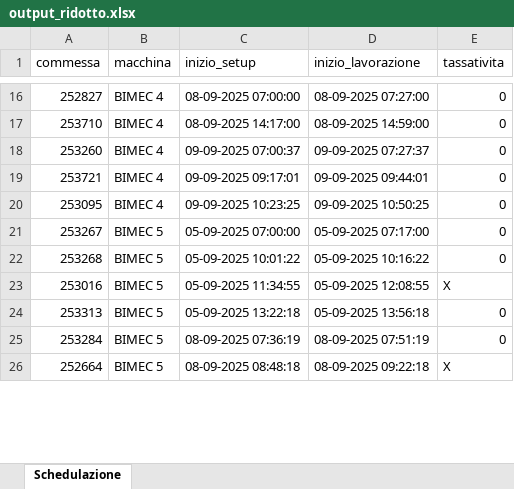
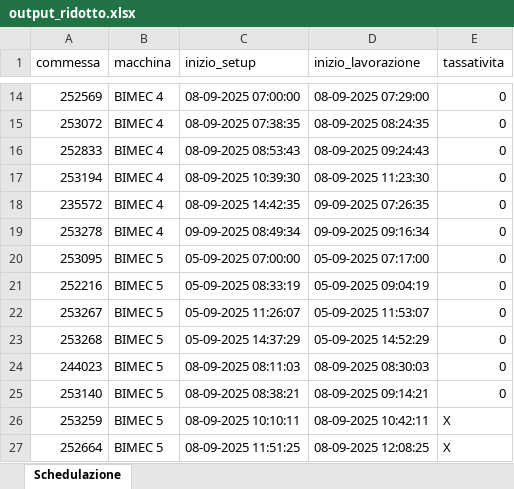
Before and after one commit to Baszonpedis/progettoIS, an Excel workbook: PS-VRP/Dati_output/output_ridotto.xlsx, sheet Schedulazione, drawn as a sheet; only a part is shown, gaps mark what is left out; values as stored, in another font and other column widths than the file's, no cell formats; removed rows and columns are numbered as before the commit, all else as after; the diff covers the shown part only; the diff names each change by its address in the sheet, - before the commit and + after, or states it on an @@ line.

```diff
--- a/PS-VRP/Dati_output/output_ridotto.xlsx (sheet Schedulazione)
+++ b/PS-VRP/Dati_output/output_ridotto.xlsx (sheet Schedulazione)
-A14 (commessa): 252827
+A14 (commessa): 252569
-D14 (inizio_lavorazione): 08-09-2025 07:27:00
+D14 (inizio_lavorazione): 08-09-2025 07:29:00
-A15 (commessa): 253710
+A15 (commessa): 253072
-C15 (inizio_setup): 08-09-2025 14:17:00
+C15 (inizio_setup): 08-09-2025 07:38:35
-D15 (inizio_lavorazione): 08-09-2025 14:59:00
+D15 (inizio_lavorazione): 08-09-2025 08:24:35
+row 16: 252833 | BIMEC 4 | 08-09-2025 08:53:43 | 08-09-2025 09:24:43 | 0
-A17 (commessa): 253260
+A17 (commessa): 253194
-C17 (inizio_setup): 09-09-2025 07:00:37
+C17 (inizio_setup): 08-09-2025 10:39:30
-D17 (inizio_lavorazione): 09-09-2025 07:27:37
+D17 (inizio_lavorazione): 08-09-2025 11:23:30
+row 18: 235572 | BIMEC 4 | 08-09-2025 14:42:35 | 09-09-2025 07:26:35 | 0
-A19 (commessa): 253721
+A19 (commessa): 253278
-C19 (inizio_setup): 09-09-2025 09:17:01
+C19 (inizio_setup): 09-09-2025 08:49:34
-D19 (inizio_lavorazione): 09-09-2025 09:44:01
+D19 (inizio_lavorazione): 09-09-2025 09:16:34
-B20 (macchina): BIMEC 4
+B20 (macchina): BIMEC 5
-C20 (inizio_setup): 09-09-2025 10:23:25
+C20 (inizio_setup): 05-09-2025 07:00:00
-D20 (inizio_lavorazione): 09-09-2025 10:50:25
+D20 (inizio_lavorazione): 05-09-2025 07:17:00
+row 21: 252216 | BIMEC 5 | 05-09-2025 08:33:19 | 05-09-2025 09:04:19 | 0
-C22 (inizio_setup): 05-09-2025 07:00:00
+C22 (inizio_setup): 05-09-2025 11:26:07
-D22 (inizio_lavorazione): 05-09-2025 07:17:00
+D22 (inizio_lavorazione): 05-09-2025 11:53:07
-C23 (inizio_setup): 05-09-2025 10:01:22
+C23 (inizio_setup): 05-09-2025 14:37:29
-D23 (inizio_lavorazione): 05-09-2025 10:16:22
+D23 (inizio_lavorazione): 05-09-2025 14:52:29
-row 23: 253016 | BIMEC 5 | 05-09-2025 11:34:55 | 05-09-2025 12:08:55 | X
-A24 (commessa): 253313
+A24 (commessa): 244023
-C24 (inizio_setup): 05-09-2025 13:22:18
+C24 (inizio_setup): 08-09-2025 08:11:03
-D24 (inizio_lavorazione): 05-09-2025 13:56:18
+D24 (inizio_lavorazione): 08-09-2025 08:30:03
-A25 (commessa): 253284
+A25 (commessa): 253140
-C25 (inizio_setup): 08-09-2025 07:36:19
+C25 (inizio_setup): 08-09-2025 08:38:21
-D25 (inizio_lavorazione): 08-09-2025 07:51:19
+D25 (inizio_lavorazione): 08-09-2025 09:14:21
+row 26: 253259 | BIMEC 5 | 08-09-2025 10:10:11 | 08-09-2025 10:42:11 | X
-C27 (inizio_setup): 08-09-2025 08:48:18
+C27 (inizio_setup): 08-09-2025 11:51:25
-D27 (inizio_lavorazione): 08-09-2025 09:22:18
+D27 (inizio_lavorazione): 08-09-2025 12:08:25
```
Also changed, not shown: 29 added rows, 30 removed rows and 116 edited cells elsewhere in this sheet, cell formats, PS-VRP/Dati_output/commesse_escluse.xlsx, PS-VRP/Dati_output/errori_lettura.xlsx, 3 other files.
